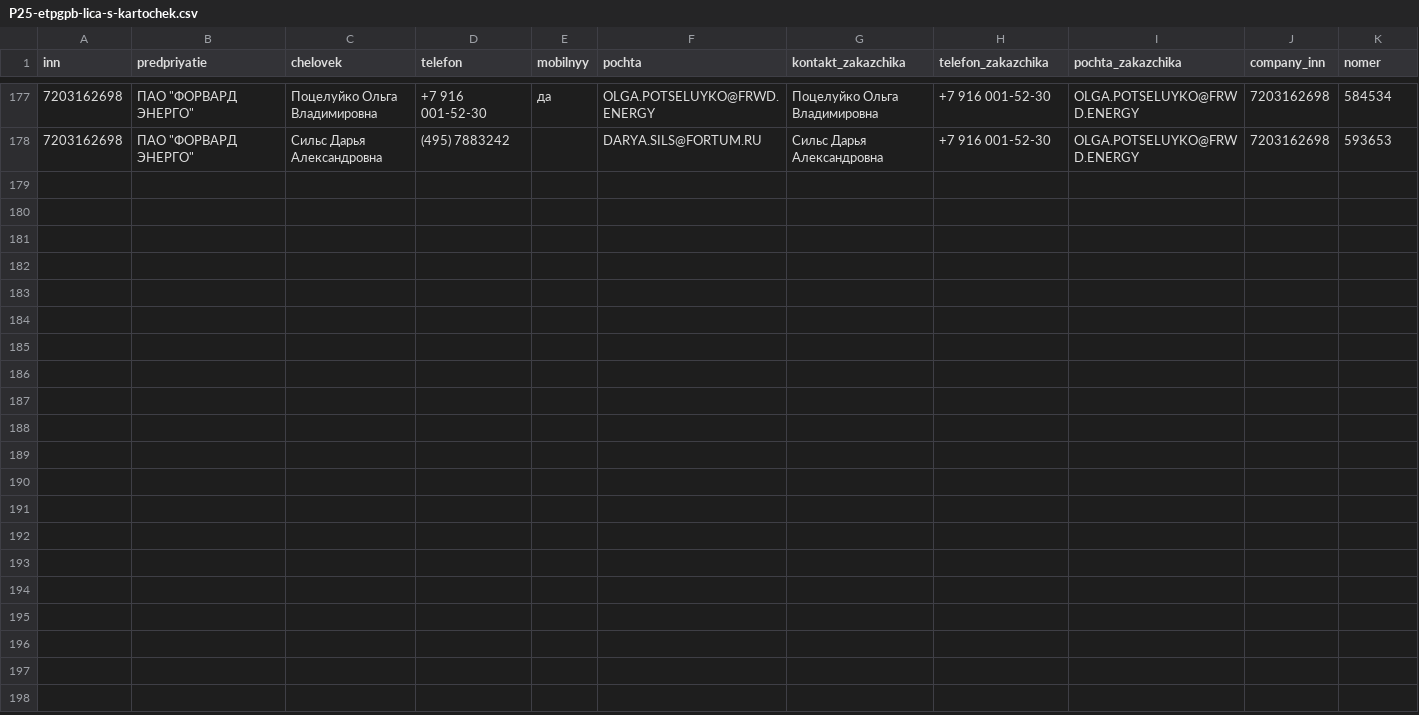
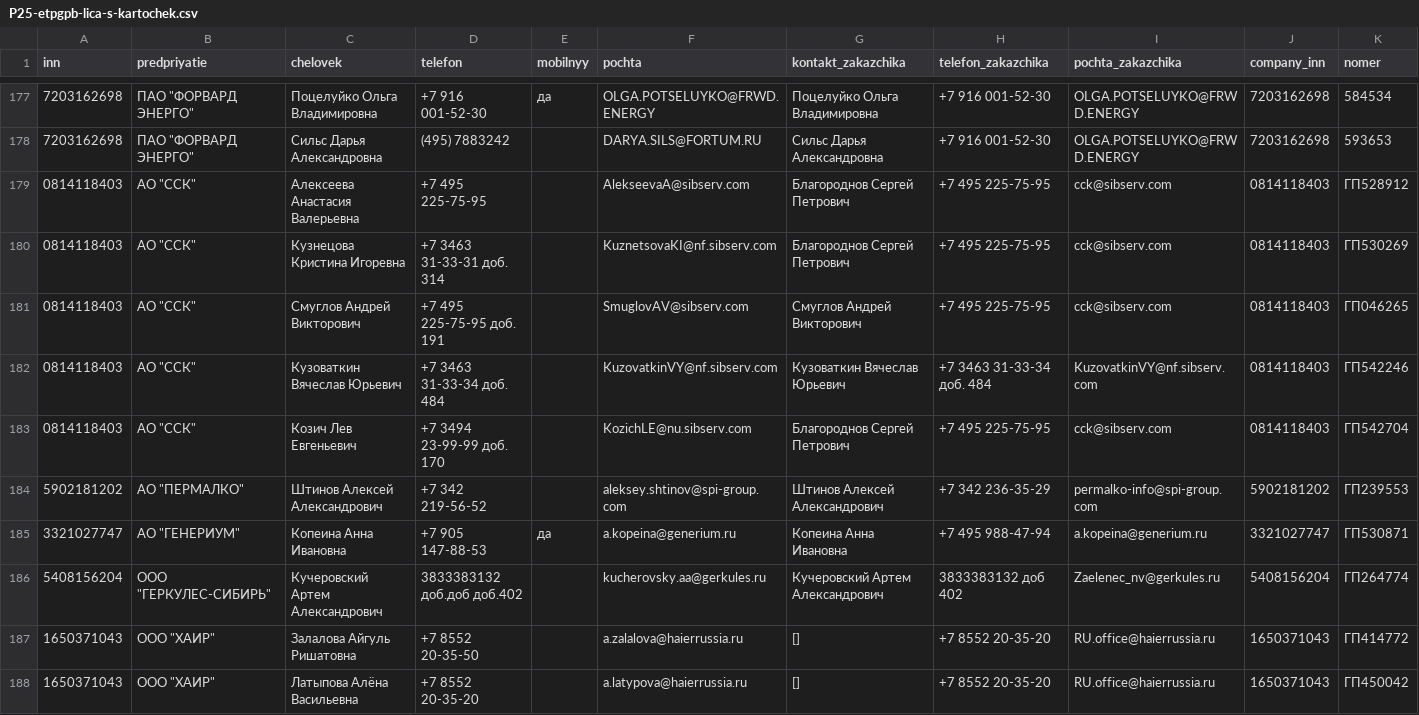
Before and after one commit to kirillrand4-alt/avto, a CSV file: seo-texts/engineers-lens/P25-etpgpb-lica-s-kartochek.csv, drawn as a sheet; only a part is shown, gaps mark what is left out; rows hold the shown columns only; the diff names each change by its address in the sheet, - before the commit and + after, or states it on an @@ line.

```diff
--- a/seo-texts/engineers-lens/P25-etpgpb-lica-s-kartochek.csv
+++ b/seo-texts/engineers-lens/P25-etpgpb-lica-s-kartochek.csv
+row 179: 0814118403 | АО "ССК" | Алексеева Анастасия Валерьевна | +7 495 225-75-95 |  | AlekseevaA@sibserv.com | Благороднов Сергей Петрович | +7 495 225-75-95 | cck@sibserv.com | 0814118403 | ГП528912
+row 180: 0814118403 | АО "ССК" | Кузнецова Кристина Игоревна | +7 3463 31-33-31 доб. 314 |  | KuznetsovaKI@nf.sibserv.com | Благороднов Сергей Петрович | +7 495 225-75-95 | cck@sibserv.com | 0814118403 | ГП530269
+row 181: 0814118403 | АО "ССК" | Смуглов Андрей Викторович | +7 495 225-75-95 доб. 191 |  | SmuglovAV@sibserv.com | Смуглов Андрей Викторович | +7 495 225-75-95 | cck@sibserv.com | 0814118403 | ГП046265
+row 182: 0814118403 | АО "ССК" | Кузоваткин Вячеслав Юрьевич | +7 3463 31-33-34 доб. 484 |  | KuzovatkinVY@nf.sibserv.com | Кузоваткин Вячеслав Юрьевич | +7 3463 31-33-34 доб. 484 | KuzovatkinVY@nf.sibserv.com | 0814118403 | ГП542246
+row 183: 0814118403 | АО "ССК" | Козич Лев Евгеньевич | +7 3494 23-99-99 доб. 170 |  | KozichLE@nu.sibserv.com | Благороднов Сергей Петрович | +7 495 225-75-95 | cck@sibserv.com | 0814118403 | ГП542704
+row 184: 5902181202 | АО "ПЕРМАЛКО" | Штинов Алексей Александрович | +7 342 219-56-52 |  | aleksey.shtinov@spi-group.com | Штинов Алексей Александрович | +7 342 236-35-29 | permalko-info@spi-group.com | 5902181202 | ГП239553
+row 185: 3321027747 | АО "ГЕНЕРИУМ" | Копеина Анна Ивановна | +7 905 147-88-53 | да | a.kopeina@generium.ru | Копеина Анна Ивановна | +7 495 988-47-94 | a.kopeina@generium.ru | 3321027747 | ГП530871
+row 186: 5408156204 | ООО "ГЕРКУЛЕС-СИБИРЬ" | Кучеровский Артем Александрович | 3833383132 доб.доб доб.402 |  | kucherovsky.aa@gerkules.ru | Кучеровский Артем Александрович | 3833383132 доб 402 | Zaelenec_nv@gerkules.ru | 5408156204 | ГП264774
+row 187: 1650371043 | ООО "ХАИР" | Залалова Айгуль Ришатовна | +7 8552 20-35-50 |  | a.zalalova@haierrussia.ru | [] | +7 8552 20-35-20 | RU.office@haierrussia.ru | 1650371043 | ГП414772
+row 188: 1650371043 | ООО "ХАИР" | Латыпова Алёна Васильевна | +7 8552 20-35-20 |  | a.latypova@haierrussia.ru | [] | +7 8552 20-35-20 | RU.office@haierrussia.ru | 1650371043 | ГП450042
```
Also changed, not shown: seo-texts/engineers-lens/P25-SAJTY.csv, seo-texts/engineers-lens/P25-etpgpb-lica-zhurnal.csv, 5 other files.
